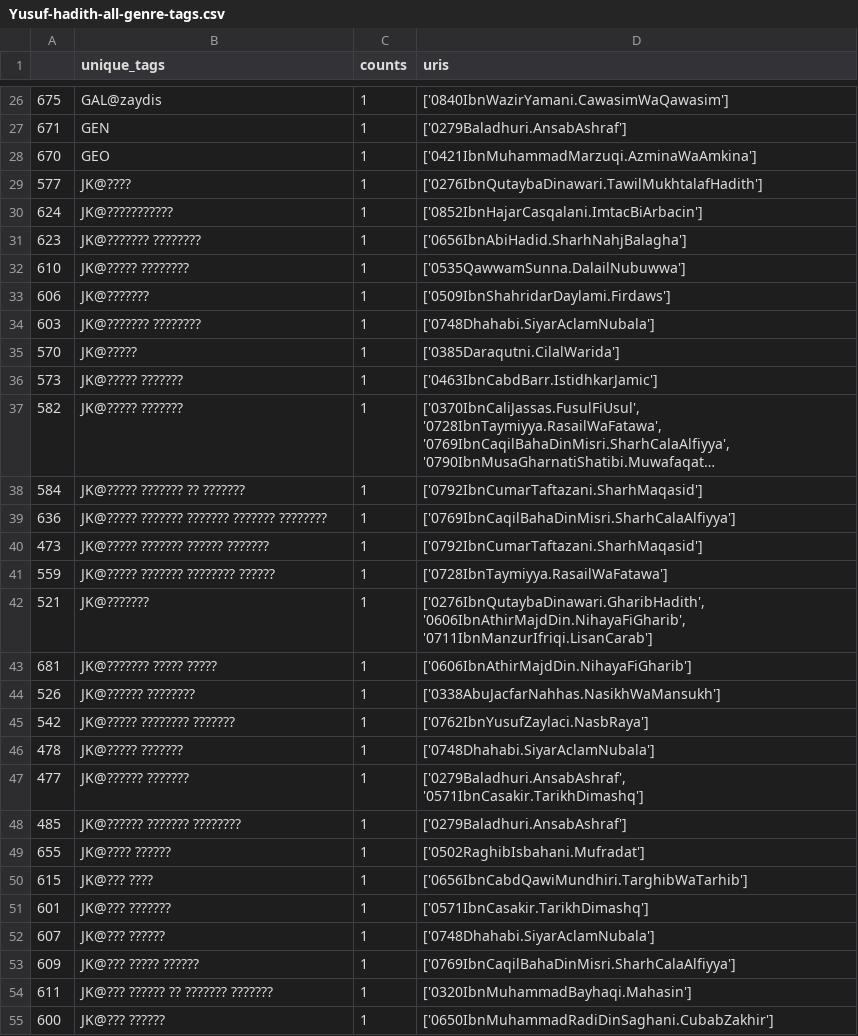
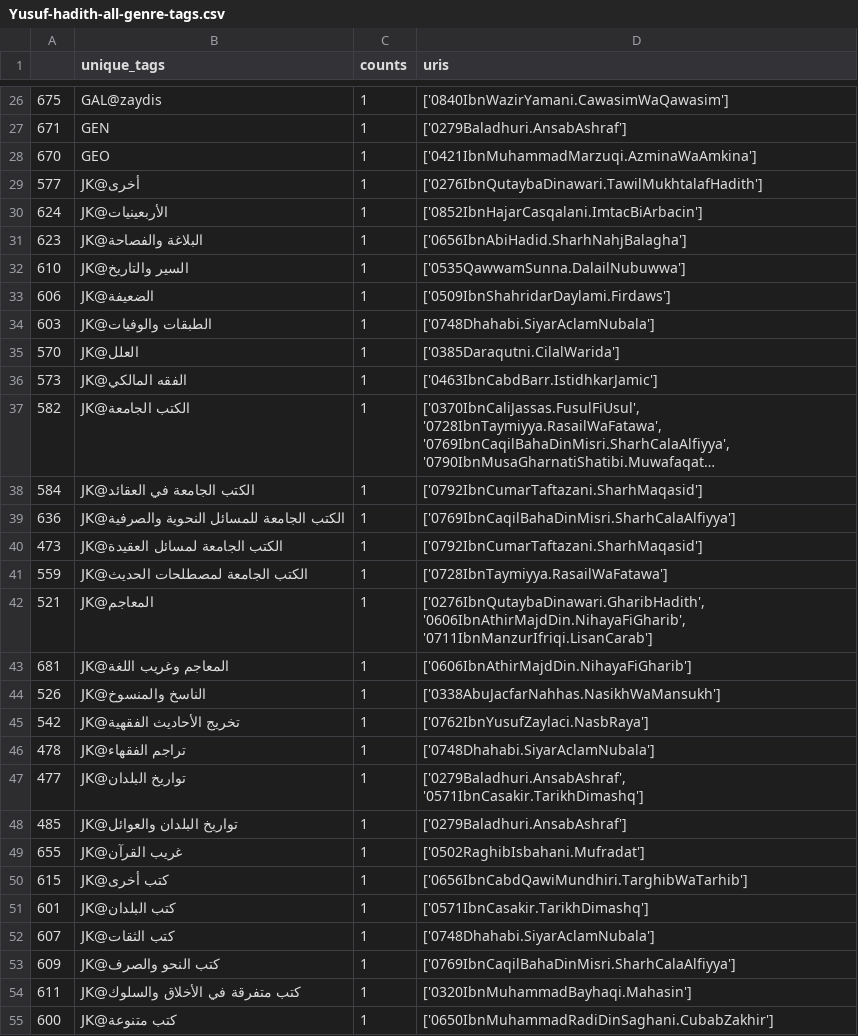
Before and after one commit to mabarber92/topic-modeling-tests, a CSV file: BERTopic/tasks/output/Yusuf-hadith-all-genre-tags.csv, drawn as a sheet; only a part is shown, gaps mark what is left out; long unchanged cells end in …; the diff covers the shown part only; the diff names each change by its address in the sheet, - before the commit and + after, or states it on an @@ line.

```diff
--- a/BERTopic/tasks/output/Yusuf-hadith-all-genre-tags.csv
+++ b/BERTopic/tasks/output/Yusuf-hadith-all-genre-tags.csv
-B29 (unique_tags): JK@????
+B29 (unique_tags): JK@أخرى
-B30 (unique_tags): JK@???????????
+B30 (unique_tags): JK@الأربعينيات
-B31 (unique_tags): JK@??????? ????????
+B31 (unique_tags): JK@البلاغة والفصاحة
-B32 (unique_tags): JK@????? ????????
+B32 (unique_tags): JK@السير والتاريخ
-B33 (unique_tags): JK@???????
+B33 (unique_tags): JK@الضعيفة
-B34 (unique_tags): JK@??????? ????????
+B34 (unique_tags): JK@الطبقات والوفيات
-B35 (unique_tags): JK@?????
+B35 (unique_tags): JK@العلل
-B36 (unique_tags): JK@????? ???????
+B36 (unique_tags): JK@الفقه المالكي
-B37 (unique_tags): JK@????? ???????
+B37 (unique_tags): JK@الكتب الجامعة
-B38 (unique_tags): JK@????? ??????? ?? ???????
+B38 (unique_tags): JK@الكتب الجامعة في العقائد
-B39 (unique_tags): JK@????? ??????? ??????? ??????? ????????
+B39 (unique_tags): JK@الكتب الجامعة للمسائل النحوية والصرفية
-B40 (unique_tags): JK@????? ??????? ?????? ???????
+B40 (unique_tags): JK@الكتب الجامعة لمسائل العقيدة
-B41 (unique_tags): JK@????? ??????? ???????? ??????
+B41 (unique_tags): JK@الكتب الجامعة لمصطلحات الحديث
-B42 (unique_tags): JK@???????
+B42 (unique_tags): JK@المعاجم
-B43 (unique_tags): JK@??????? ????? ?????
+B43 (unique_tags): JK@المعاجم وغريب اللغة
-B44 (unique_tags): JK@?????? ????????
+B44 (unique_tags): JK@الناسخ والمنسوخ
-B45 (unique_tags): JK@????? ???????? ???????
+B45 (unique_tags): JK@تخريج الأحاديث الفقهية
-B46 (unique_tags): JK@????? ???????
+B46 (unique_tags): JK@تراجم الفقهاء
-B47 (unique_tags): JK@?????? ???????
+B47 (unique_tags): JK@تواريخ البلدان
-B48 (unique_tags): JK@?????? ??????? ????????
+B48 (unique_tags): JK@تواريخ البلدان والعوائل
-B49 (unique_tags): JK@???? ??????
+B49 (unique_tags): JK@غريب القرآن
-B50 (unique_tags): JK@??? ????
+B50 (unique_tags): JK@كتب أخرى
-B51 (unique_tags): JK@??? ???????
+B51 (unique_tags): JK@كتب البلدان
-B52 (unique_tags): JK@??? ??????
+B52 (unique_tags): JK@كتب الثقات
-B53 (unique_tags): JK@??? ????? ??????
+B53 (unique_tags): JK@كتب النحو والصرف
-B54 (unique_tags): JK@??? ?????? ?? ??????? ???????
+B54 (unique_tags): JK@كتب متفرقة في الأخلاق والسلوك
-B55 (unique_tags): JK@??? ??????
+B55 (unique_tags): JK@كتب متنوعة
```
Also changed, not shown: 167 edited cells elsewhere in this file, BERTopic/tasks/output/Yusuf-hadith-history-tags.csv, BERTopic/tasks/output/Yusuf-hadith-top-10-tags.csv, 55 other files.
